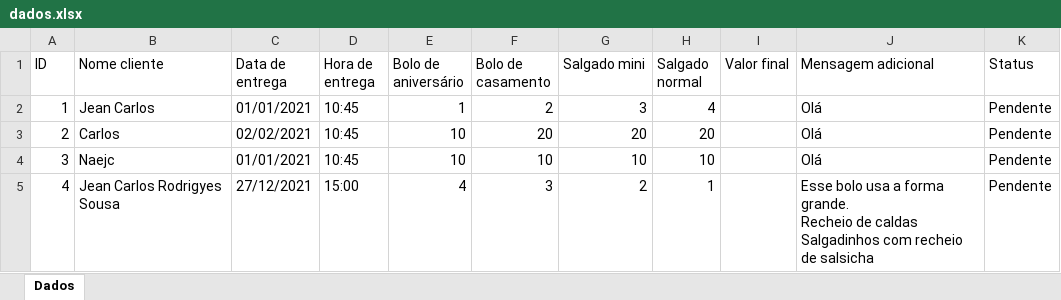
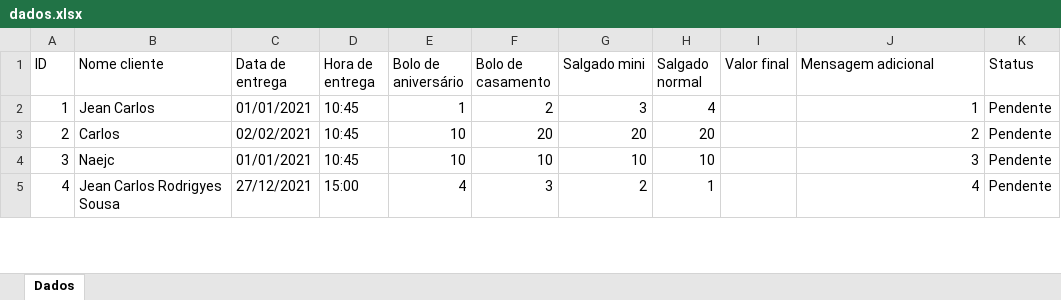
Before and after one commit to JeanCarlos899/ConfeitariaPaulistana, an Excel workbook: dados.xlsx, sheet Dados, drawn as a sheet; only a part is shown; values as stored, in another font and other column widths than the file's, no borders; ↵ is a line break in a cell; the diff covers the shown part only; the diff names each change by its address in the sheet, - before the commit and + after, or states it on an @@ line.

```diff
--- a/dados.xlsx (sheet Dados)
+++ b/dados.xlsx (sheet Dados)
-J2 (Mensagem adicional): Olá
+J2 (Mensagem adicional): 1
-J3 (Mensagem adicional): Olá
+J3 (Mensagem adicional): 2
-J4 (Mensagem adicional): Olá
+J4 (Mensagem adicional): 3
-J5 (Mensagem adicional): Esse bolo usa a forma grande. ↵ Recheio de caldas ↵ Salgadinhos com recheio de salsicha
+J5 (Mensagem adicional): 4
```
Also changed, not shown: 5 edited cells elsewhere in this sheet, 11 other files.
